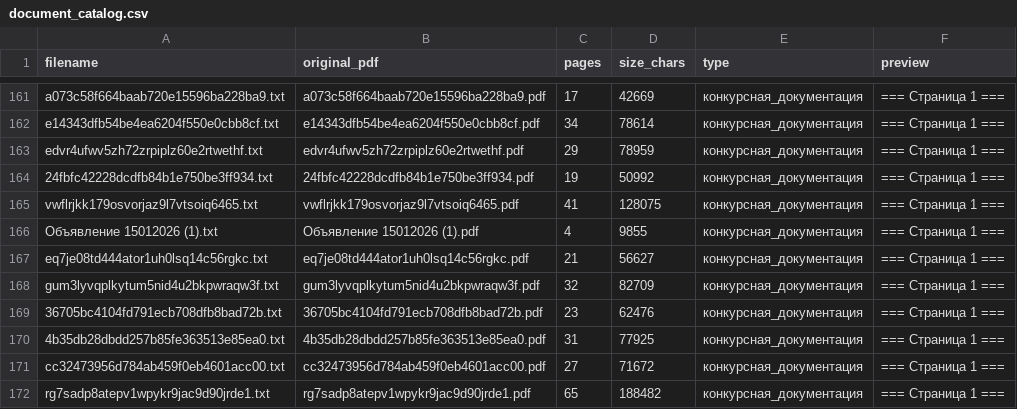
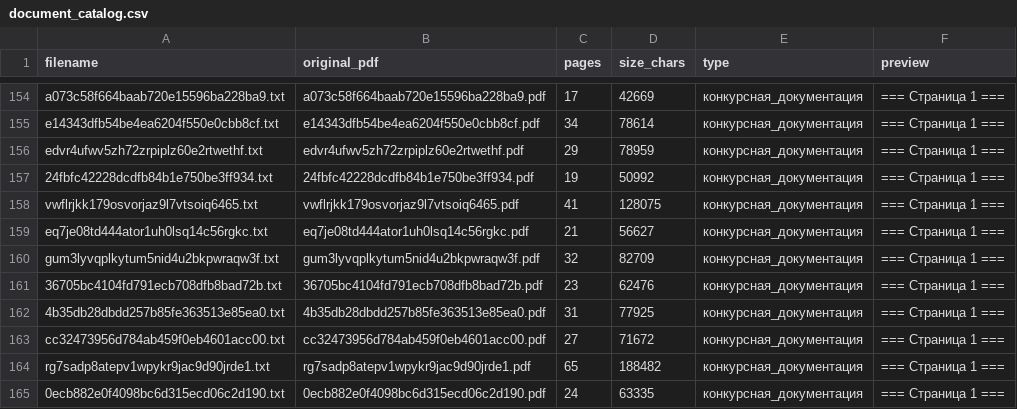
Before and after one commit to arseniykotov02112010-dev/grant_ai_assistant, a CSV file: data/processed/document_catalog.csv, drawn as a sheet; only a part is shown, gaps mark what is left out; the shorter side is filled out with more unchanged rows; the diff covers the shown part only; the diff names each change by its address in the sheet, - before the commit and + after, or states it on an @@ line.

```diff
--- a/data/processed/document_catalog.csv
+++ b/data/processed/document_catalog.csv
-row 166: Объявление 15012026 (1).txt | Объявление 15012026 (1).pdf | 4 | 9855 | конкурсная_документация | === Страница 1 ===
```
Also changed, not shown: 7 removed rows elsewhere in this file, 20 other files.
